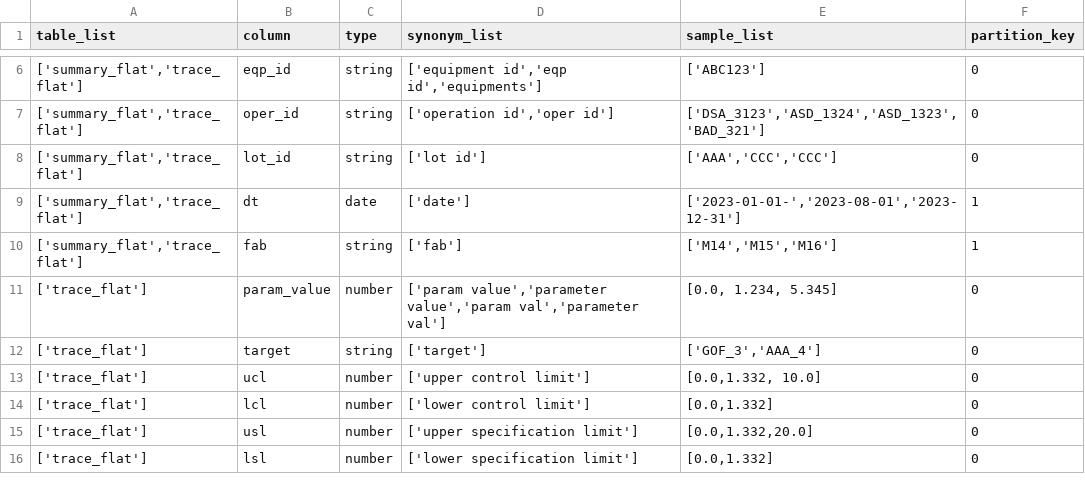
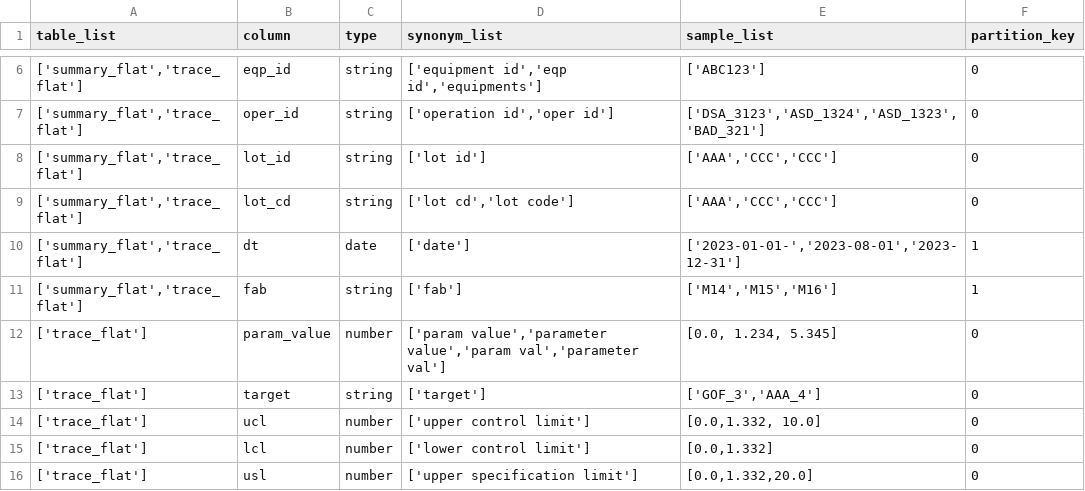
Before and after one commit to JenniferOH/query_label_maker, a CSV file: input/columns.csv, drawn as a sheet; only a part is shown, gaps mark what is left out; the shorter side is filled out with more unchanged rows; the diff names each change by its address in the sheet, - before the commit and + after, or states it on an @@ line.

```diff
--- a/input/columns.csv
+++ b/input/columns.csv
+row 9: ['summary_flat','trace_flat'] | lot_cd | string | ['lot cd','lot code'] | ['AAA','CCC','CCC'] | 0
```
Also changed, not shown: 1 other file.
